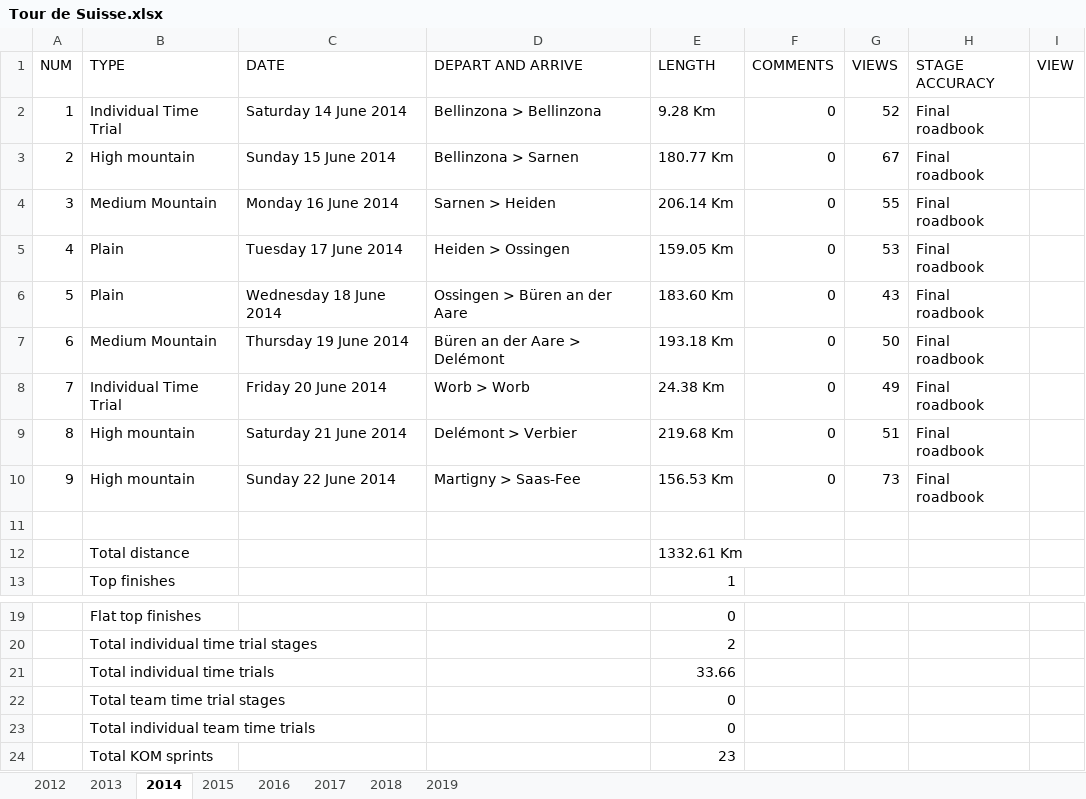
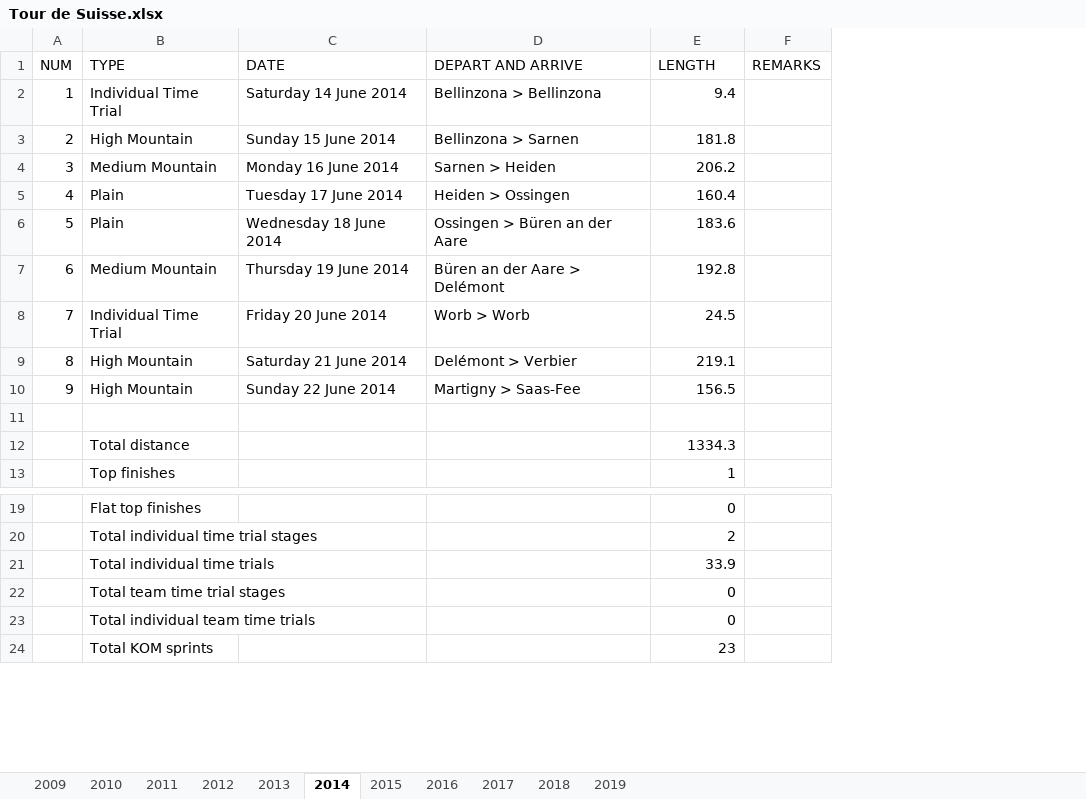
Before and after one commit to novicegeek/Cycling_Race_Analysis, an Excel workbook: MetaData/Tour de Suisse.xlsx, sheet 2014, drawn as a sheet; only a part is shown, gaps mark what is left out; values as stored, in another font and other column widths than the file's, no borders; removed rows and columns are numbered as before the commit, all else as after; the diff names each change by its address in the sheet, - before the commit and + after, or states it on an @@ line.

```diff
--- a/MetaData/Tour de Suisse.xlsx (sheet 2014)
+++ b/MetaData/Tour de Suisse.xlsx (sheet 2014)
+sheet tab: 2009
+sheet tab: 2010
+sheet tab: 2011
-column F (COMMENTS), rows 2-10: all 0
-column G (VIEWS), rows 2-10: 52 | 67 | 55 | 53 | 43 | 50 | 49 | 51 | 73
-column H (STAGE ACCURACY), rows 2-10: all Final roadbook
-column I (VIEW), empty
+column F (REMARKS), empty
-E2 (LENGTH): 9.28 Km
+E2 (LENGTH): 9.4
-B3 (TYPE): High mountain
+B3 (TYPE): High Mountain
-E3 (LENGTH): 180.77 Km
+E3 (LENGTH): 181.8
-E4 (LENGTH): 206.14 Km
+E4 (LENGTH): 206.2
-E5 (LENGTH): 159.05 Km
+E5 (LENGTH): 160.4
-E6 (LENGTH): 183.60 Km
+E6 (LENGTH): 183.6
-E7 (LENGTH): 193.18 Km
+E7 (LENGTH): 192.8
-E8 (LENGTH): 24.38 Km
+E8 (LENGTH): 24.5
-B9:B10 (TYPE): High mountain
+B9:B10 (TYPE): High Mountain
-E9 (LENGTH): 219.68 Km
+E9 (LENGTH): 219.1
-E10 (LENGTH): 156.53 Km
+E10 (LENGTH): 156.5
-E12 (LENGTH): 1332.61 Km
+E12 (LENGTH): 1334.3
-E21 (LENGTH): 33.66
+E21 (LENGTH): 33.9
```
Also changed, not shown: sheet 2018, sheet 2016, sheet 2013, sheet 2012, sheet 2019, sheet 2017, 1 more sheet, MetaData/Critérium du Dauphiné.xlsx, MetaData/Giro d'Italia.xlsx, 9 other files.
